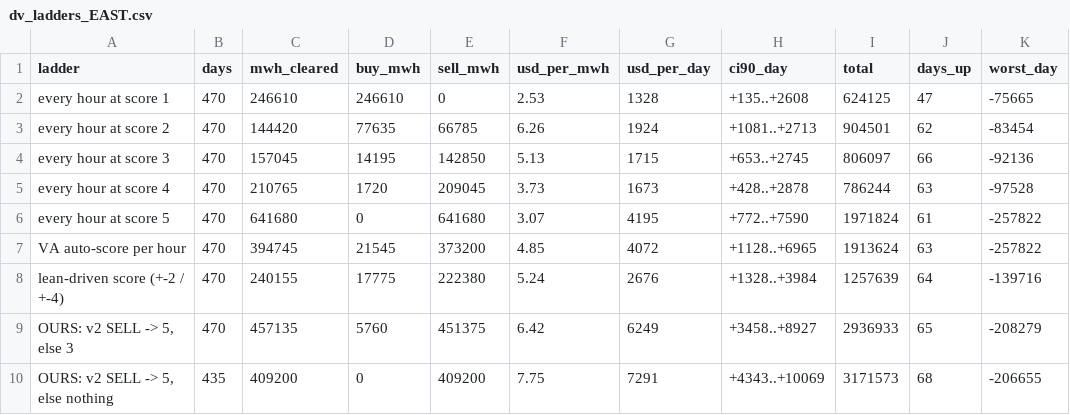
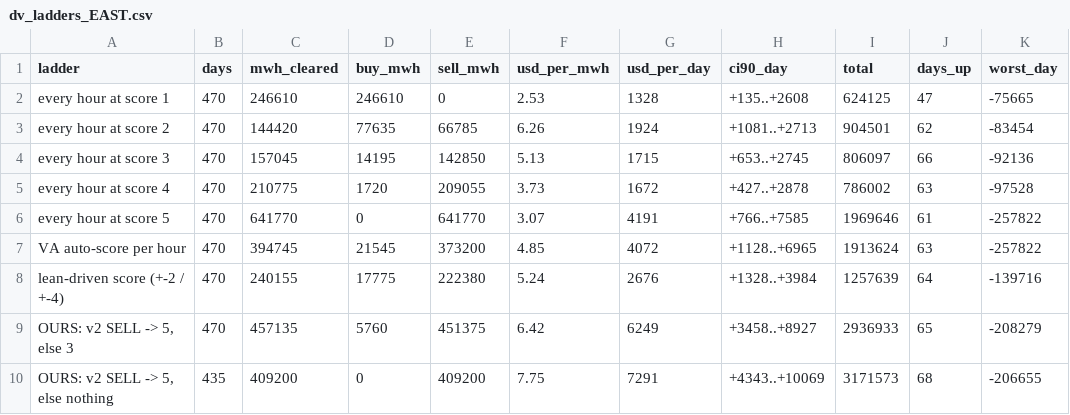
Before and after one commit to Dynastymaad/ieso-cushion-model, a CSV file: data/dv_ladders_EAST.csv, drawn as a sheet.

```diff
--- a/data/dv_ladders_EAST.csv
+++ b/data/dv_ladders_EAST.csv
@@ -4,4 +4,4 @@ every hour at score 2,470,144420,77635,66785,6.26,1924,+1081..+2713,904501,62,-8
 every hour at score 3,470,157045,14195,142850,5.13,1715,+653..+2745,806097,66,-92136
-every hour at score 4,470,210765,1720,209045,3.73,1673,+428..+2878,786244,63,-97528
-every hour at score 5,470,641680,0,641680,3.07,4195,+772..+7590,1971824,61,-257822
+every hour at score 4,470,210775,1720,209055,3.73,1672,+427..+2878,786002,63,-97528
+every hour at score 5,470,641770,0,641770,3.07,4191,+766..+7585,1969646,61,-257822
 VA auto-score per hour,470,394745,21545,373200,4.85,4072,+1128..+6965,1913624,63,-257822
```
Also changed, not shown: data/dv_ladders_OTTAWA.csv, data/dv_rules_EAST.csv, 4 other files.
